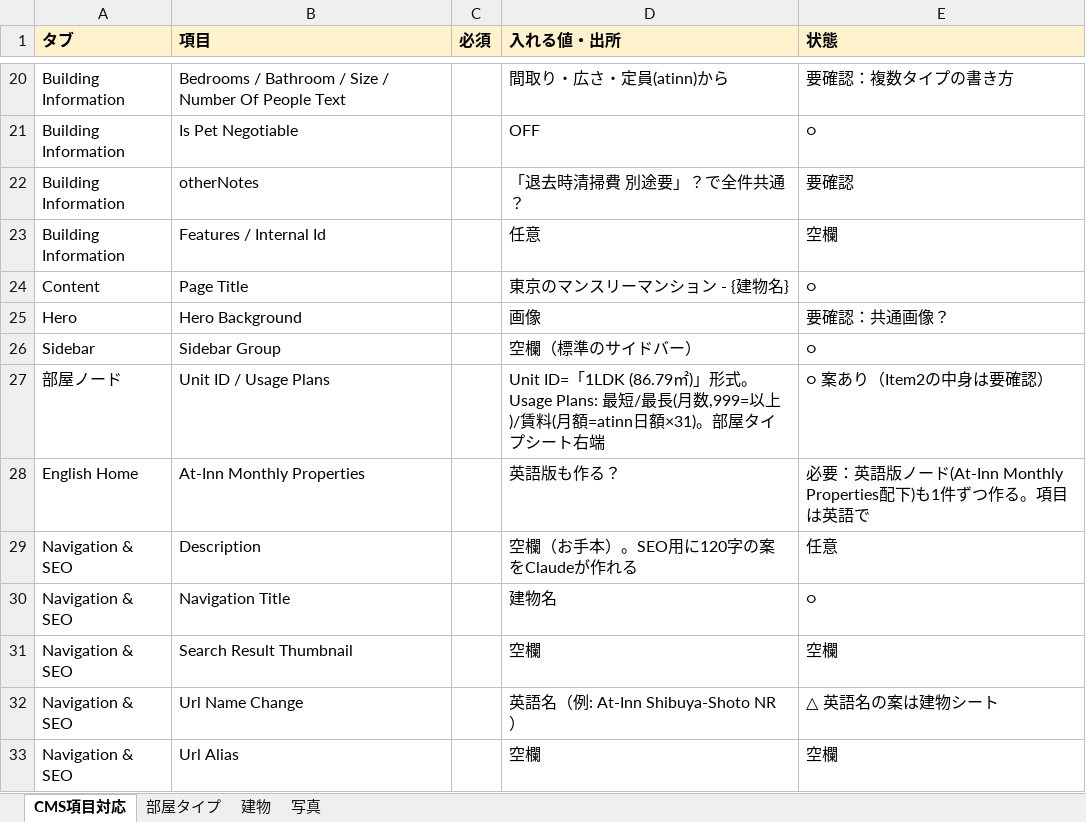
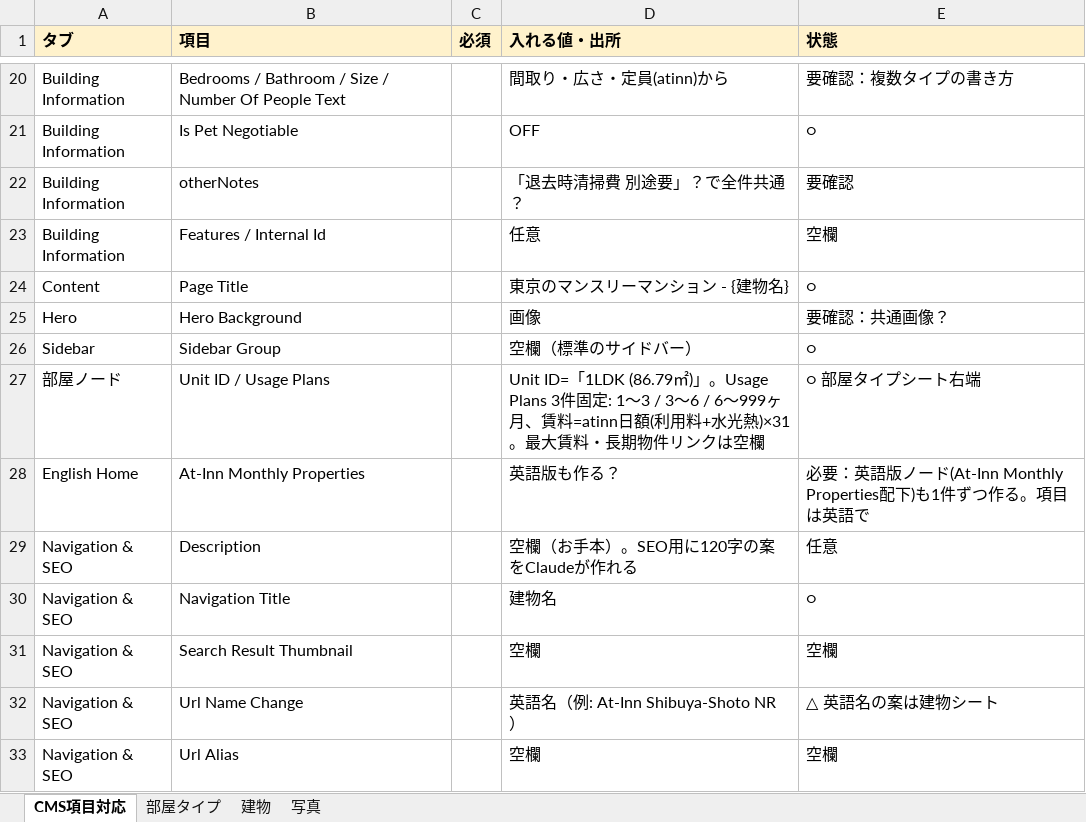
Before and after one commit to uzawanobuo-rgb/-, an Excel workbook: 登録対象一覧_v3.xlsx, sheet CMS項目対応, drawn as a sheet; only a part is shown, gaps mark what is left out; values as stored, in another font and other column widths than the file's, no borders; the diff names each change by its address in the sheet, - before the commit and + after, or states it on an @@ line.

```diff
--- a/登録対象一覧_v3.xlsx (sheet CMS項目対応)
+++ b/登録対象一覧_v3.xlsx (sheet CMS項目対応)
-D27 (入れる値・出所): …(86.79㎡)」形式。Usage Plans: 最短/最長(月数,999=以上)/賃料(月額=atinn日額×31)。部屋タイプシート右端
+D27 (入れる値・出所): …(86.79㎡)」。Usage Plans 3件固定: 1〜3 / 3〜6 / 6〜999ヶ月、賃料=atinn日額(利用料+水光熱)×31。最大賃料・長期物件リンクは空欄
-E27 (状態): ○ 案あり（Item2の中身は要確認）
+E27 (状態): ○ 部屋タイプシート右端
```
Also changed, not shown: sheet 部屋タイプ.
